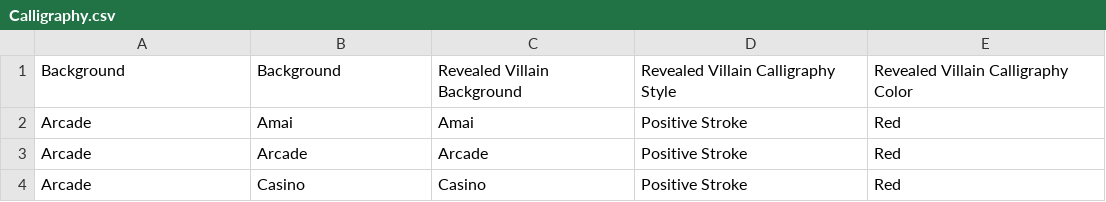
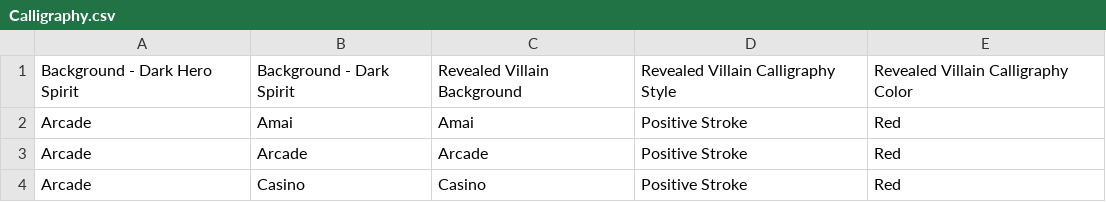
Before and after one commit to harangju/digipotions, a CSV file: src/assets/csv/Calligraphy.csv, drawn as a sheet; only a part is shown.

Commit message:
update calligraphy csv

```diff
--- a/src/assets/csv/Calligraphy.csv
+++ b/src/assets/csv/Calligraphy.csv
@@ -1,2 +1,2 @@
-Background,Background,Revealed Villain Background,Revealed Villain Calligraphy Style,Revealed Villain Calligraphy Color
+Background - Dark Hero Spirit,Background - Dark Spirit,Revealed Villain Background,Revealed Villain Calligraphy Style,Revealed Villain Calligraphy Color
 Arcade,Amai,Amai,Positive Stroke,Red
```
